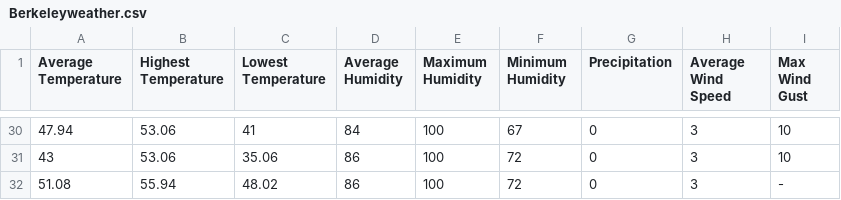
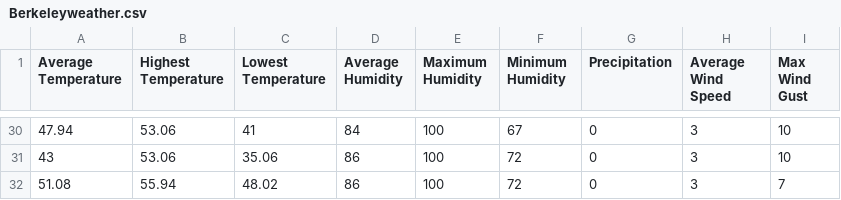
Before and after one commit to CalCoRE/DataSketch, a CSV file: data/Berkeleyweather.csv, drawn as a sheet; only a part is shown, gaps mark what is left out.

Commit message:
Replaced a dash value with a number

```diff
--- a/data/Berkeleyweather.csv
+++ b/data/Berkeleyweather.csv
@@ -31,2 +31,2 @@ Average Temperature,Highest Temperature,Lowest Temperature,Average Humidity,Maxi
 43,53.06,35.06,86,100,72,0,3,10
-51.08,55.94,48.02,86,100,72,0,3,-
+51.08,55.94,48.02,86,100,72,0,3,7
```
